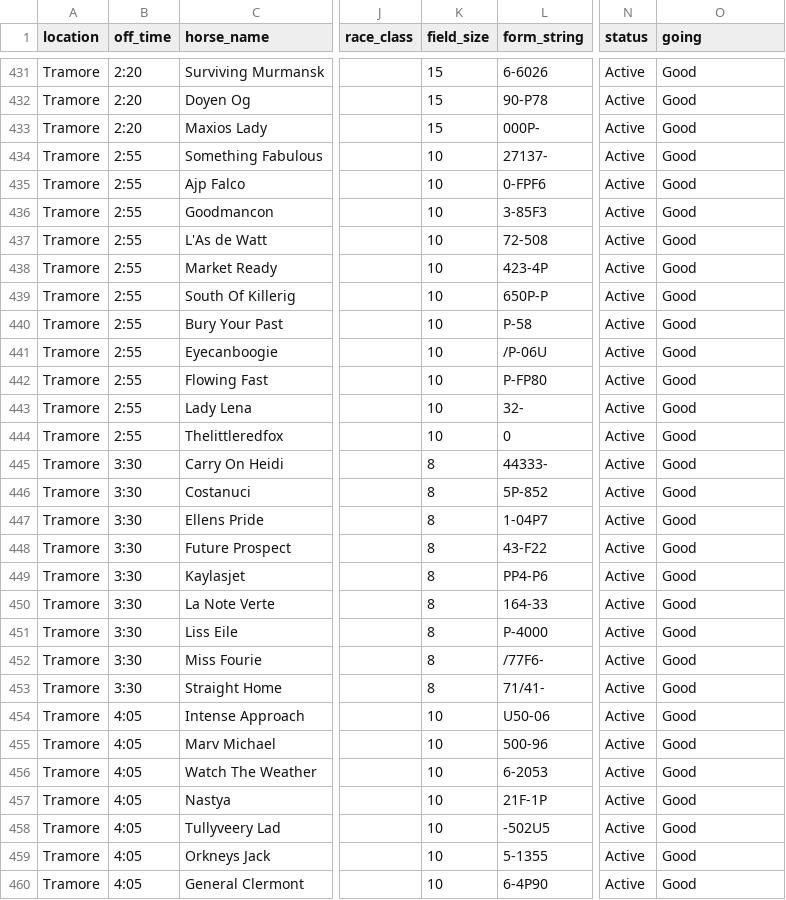
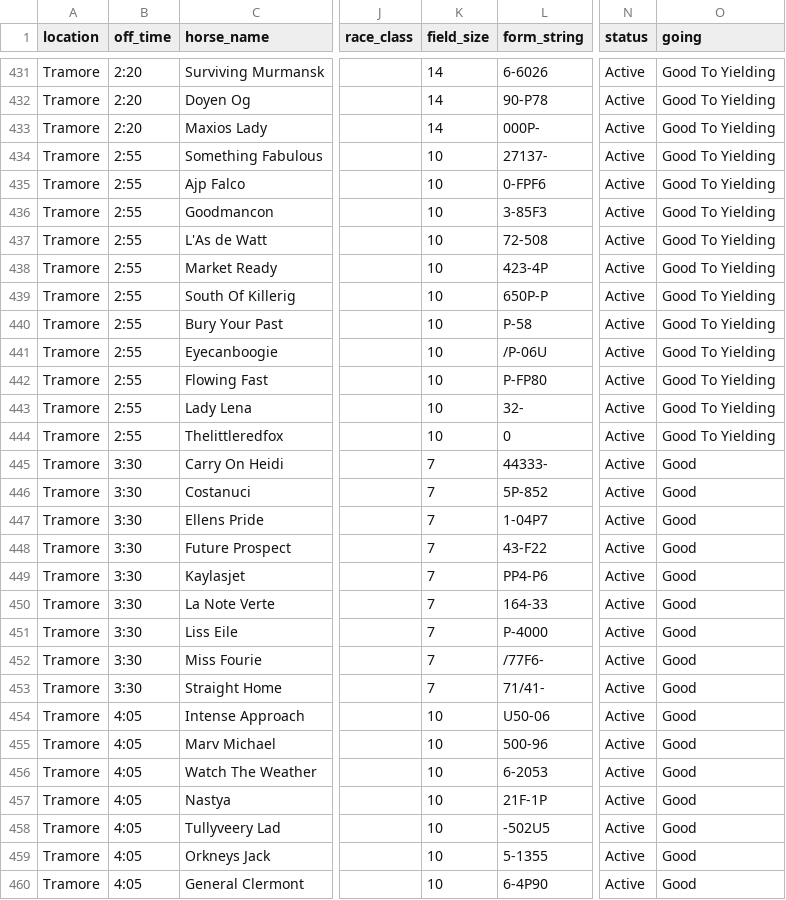
Before and after one commit to mted25/horse-racing-ai, a CSV file: model_predictions.csv, drawn as a sheet; only a part is shown, gaps mark what is left out; the diff covers the shown part only; the diff names each change by its address in the sheet, - before the commit and + after, or states it on an @@ line.

```diff
--- a/model_predictions.csv
+++ b/model_predictions.csv
-K431:K433 (field_size): 15
+K431:K433 (field_size): 14
-O431:O444 (going): Good
+O431:O444 (going): Good To Yielding
-K445:K453 (field_size): 8
+K445:K453 (field_size): 7
```
Also changed, not shown: 171 edited cells elsewhere in this file.
